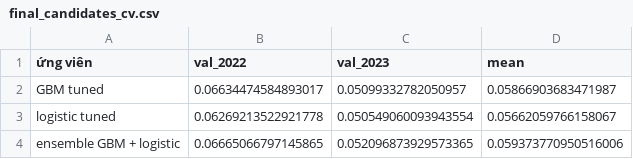
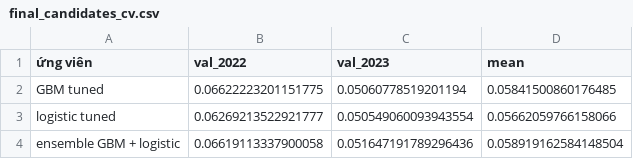
Before and after one commit to justasillyboy/datascience_hcmute, a CSV file: reports/models/final_candidates_cv.csv, drawn as a sheet.

```diff
--- a/reports/models/final_candidates_cv.csv
+++ b/reports/models/final_candidates_cv.csv
@@ -1,4 +1,4 @@
 ứng viên,val_2022,val_2023,mean
-GBM tuned,0.06634474584893017,0.05099332782050957,0.05866903683471987
-logistic tuned,0.06269213522921778,0.050549060093943554,0.05662059766158067
-ensemble GBM + logistic,0.06665066797145865,0.052096873929573365,0.059373770950516006
+GBM tuned,0.06622223201151775,0.05060778519201194,0.05841500860176485
+logistic tuned,0.06269213522921777,0.050549060093943554,0.05662059766158066
+ensemble GBM + logistic,0.06619113337900058,0.051647191789296436,0.058919162584148504
```
Also changed, not shown: reports/models/c9_test.csv, reports/models/group_ablation.csv, 19 other files.
